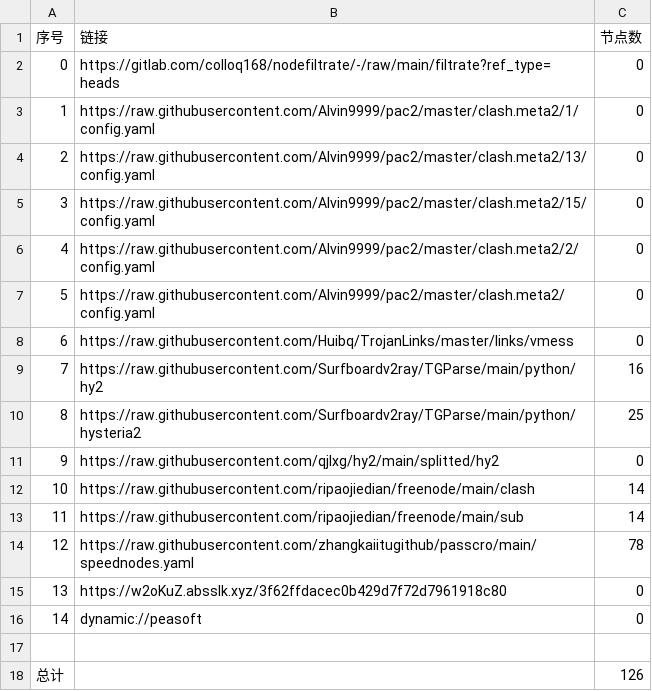
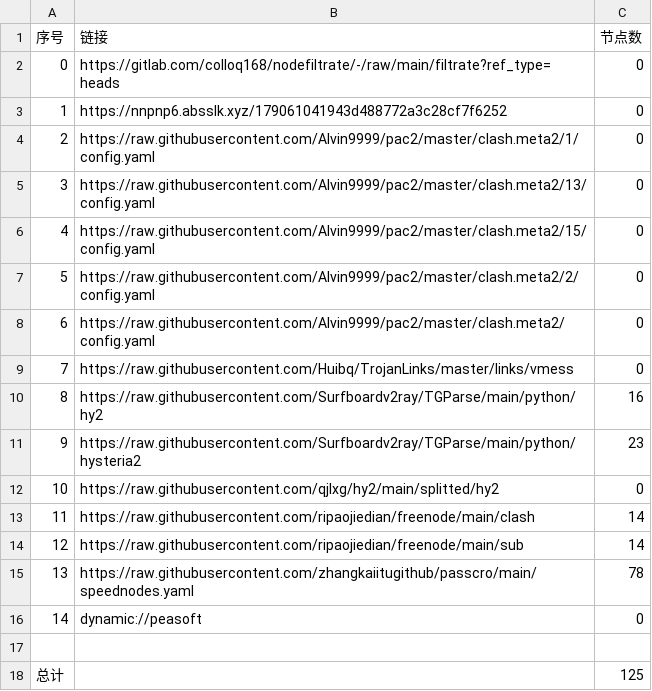
Before and after one commit to xlh001/AutoMergePublicNodes, a CSV file: list_result.csv, drawn as a sheet; removed rows and columns are numbered as before the commit, all else as after; the diff names each change by its address in the sheet, - before the commit and + after, or states it on an @@ line.

```diff
--- a/list_result.csv
+++ b/list_result.csv
+row 3: 1 | https://nnpnp6.absslk.xyz/179061041943d488772a3c28cf7f6252 | 0
@@ column A (序号) renumbered between rows 4 and 15 @@
-C11 (节点数): 25
+C11 (节点数): 23
-row 15: 13 | https://w2oKuZ.absslk.xyz/3f62ffdacec0b429d7f72d7961918c80 | 0
-C18 (节点数): 126
+C18 (节点数): 125
```
Also changed, not shown: 19 other files.
